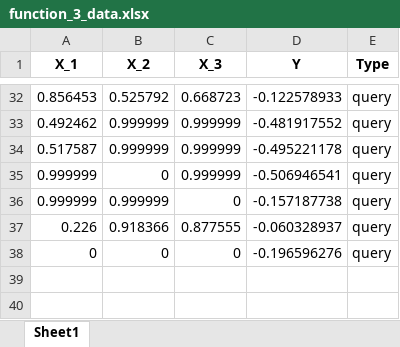
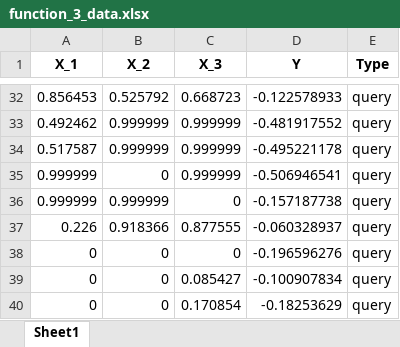
Before and after one commit to oldwhpsian/Imperial-AIML-Capstone, an Excel workbook: working_data/function_3_data.xlsx, sheet Sheet1, drawn as a sheet; only a part is shown, gaps mark what is left out; values as stored, in another font and other column widths than the file's, no borders; the diff names each change by its address in the sheet, - before the commit and + after, or states it on an @@ line.

```diff
--- a/working_data/function_3_data.xlsx (sheet Sheet1)
+++ b/working_data/function_3_data.xlsx (sheet Sheet1)
+row 39: 0 | 0 | 0.085427 | -0.100907834 | query
+row 40: 0 | 0 | 0.170854 | -0.18253629 | query
```
Also changed, not shown: working_data/function_4_data.xlsx, working_data/function_5_data.xlsx, 27 other files.
